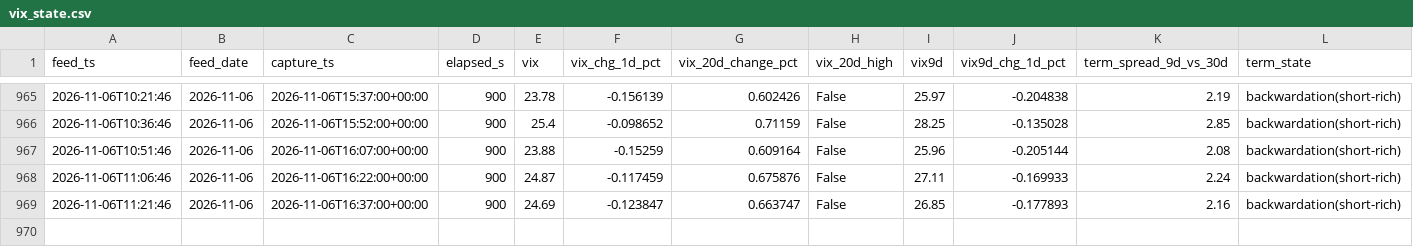
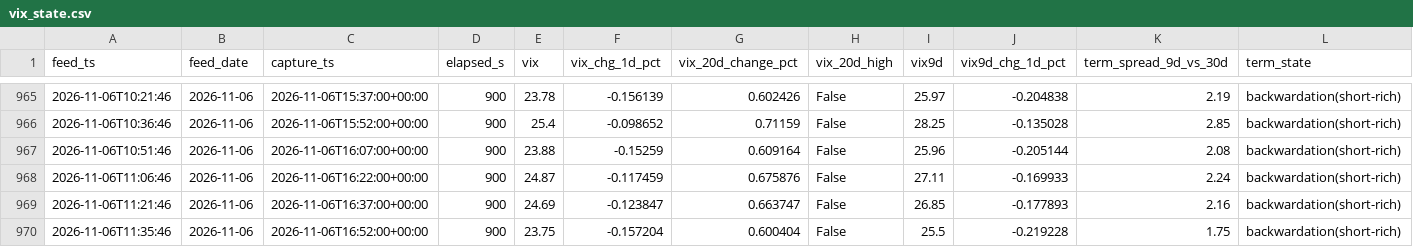
Before and after one commit to Emf2912147/GEX, a CSV file: history/vix_state.csv, drawn as a sheet; only a part is shown, gaps mark what is left out; rows hold the shown columns only; the diff names each change by its address in the sheet, - before the commit and + after, or states it on an @@ line.

```diff
--- a/history/vix_state.csv
+++ b/history/vix_state.csv
+row 970: 2026-11-06T11:35:46 | 2026-11-06 | 2026-11-06T16:52:00+00:00 | 900 | 23.75 | -0.157204 | 0.600404 | False | 25.5 | -0.219228 | 1.75 | backwardation(short-rich)
```
Also changed, not shown: 13 other files.
